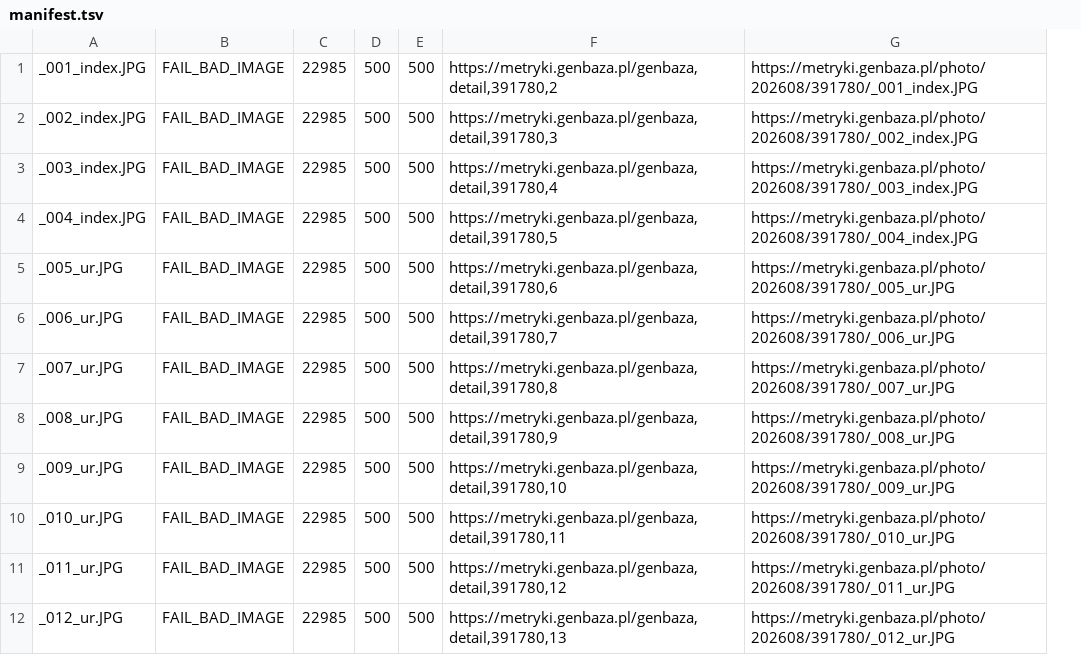
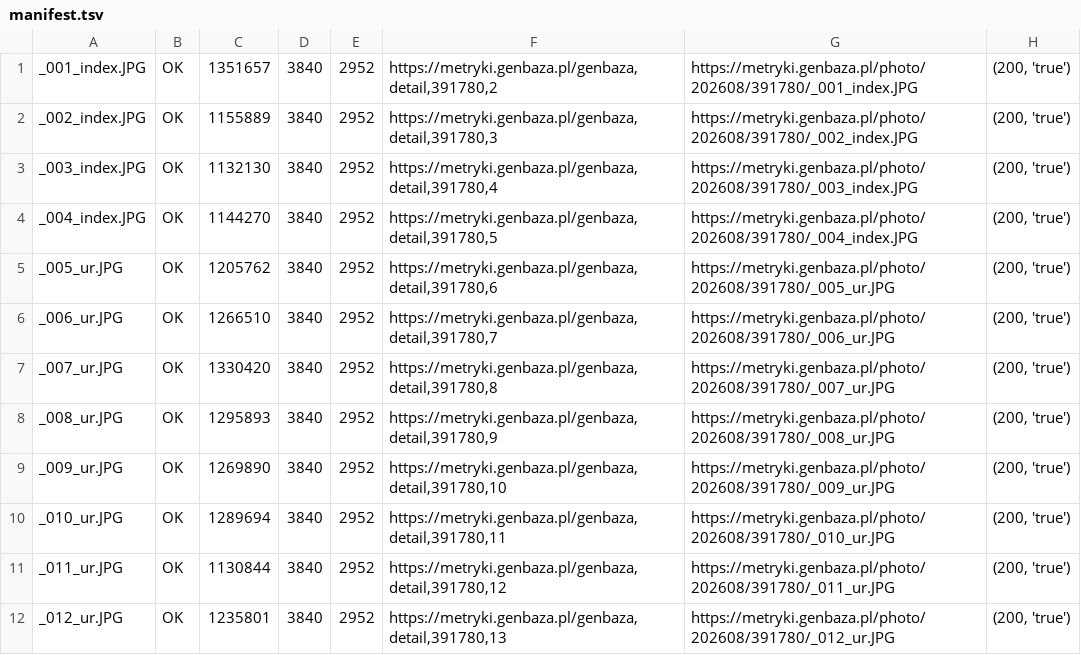
Before and after one commit to ksaweryststsite/kstv-launcher, a TSV file: .tmp_chmielnik_fetch_results/manifest.tsv, drawn as a sheet; only a part is shown; removed rows and columns are numbered as before the commit, all else as after; the diff names each change by its address in the sheet, - before the commit and + after, or states it on an @@ line.

```diff
--- a/.tmp_chmielnik_fetch_results/manifest.tsv
+++ b/.tmp_chmielnik_fetch_results/manifest.tsv
-column B, rows 1-12: all FAIL_BAD_IMAGE
-column C, rows 1-12: all 22985
-column D, rows 1-12: all 500
-column E, rows 1-12: all 500
+column B, rows 1-12: all OK
+column C, rows 1-12: 1351657 | 1155889 | 1132130 | 1144270 | 1205762 | 1266510 | 1330420 | 1295893 | 1269890 | 1289694 | 1130844 | 1235801
+column D, rows 1-12: all 3840
+column E, rows 1-12: all 2952
+column H, rows 1-12: all (200, 'true')
```
Also changed, not shown: 2 other files.
